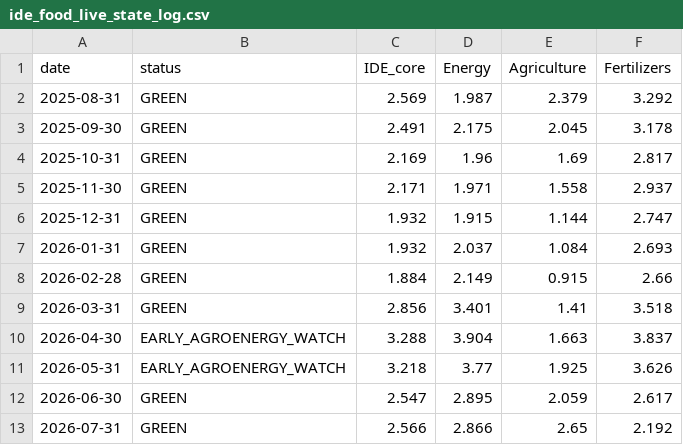
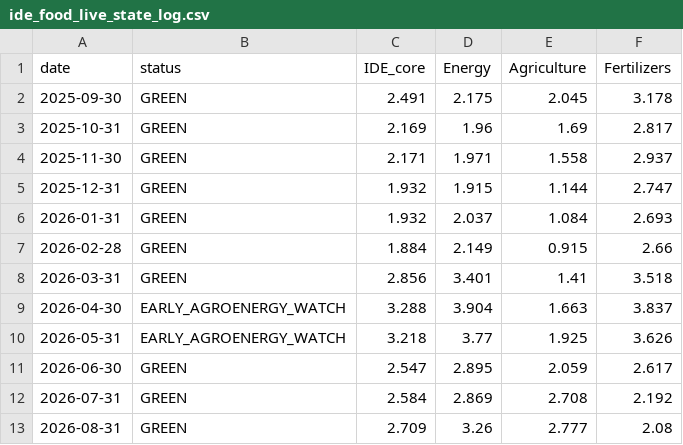
Before and after one commit to barsamja-web/ide-food-live, a CSV file: outputs/ide_food_live_state_log.csv, drawn as a sheet.

```diff
--- a/outputs/ide_food_live_state_log.csv
+++ b/outputs/ide_food_live_state_log.csv
@@ -1,3 +1,2 @@
 date,status,IDE_core,Energy,Agriculture,Fertilizers
-2025-08-31,GREEN,2.569,1.987,2.379,3.292
 2025-09-30,GREEN,2.491,2.175,2.045,3.178
@@ -12,2 +11,3 @@ date,status,IDE_core,Energy,Agriculture,Fertilizers
 2026-06-30,GREEN,2.547,2.895,2.059,2.617
-2026-07-31,GREEN,2.566,2.866,2.65,2.192
+2026-07-31,GREEN,2.584,2.869,2.708,2.192
+2026-08-31,GREEN,2.709,3.26,2.777,2.08
```
Also changed, not shown: outputs/ide_food_live_full_model.csv, 1 other file.
